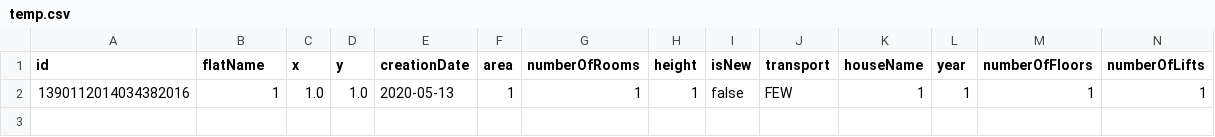
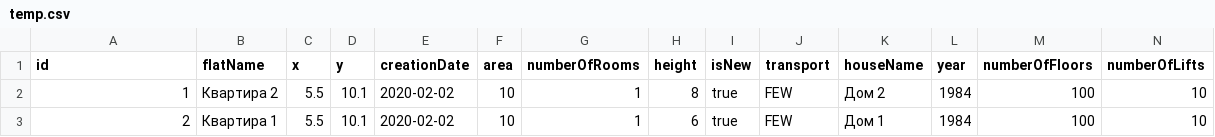
Before and after one commit to foryourselfand/programming_lab6, a CSV file: res/collections/temp.csv, drawn as a sheet.

Commit message:
streams and lambdas at collections ids  checks on server side fix exit + save

```diff
--- a/res/collections/temp.csv
+++ b/res/collections/temp.csv
@@ -1,2 +1,3 @@
 "id","flatName","x","y","creationDate","area","numberOfRooms","height","isNew","transport","houseName","year","numberOfFloors","numberOfLifts"
-"1390112014034382016","1","1.0","1.0","2020-05-13","1","1","1","false","FEW","1","1","1","1"
+"1","Квартира 2","5.5","10.1","2020-02-02","10","1","8","true","FEW","Дом 2","1984","100","10"
+"2","Квартира 1","5.5","10.1","2020-02-02","10","1","6","true","FEW","Дом 1","1984","100","10"
```
Also changed, not shown: 22 other files.
